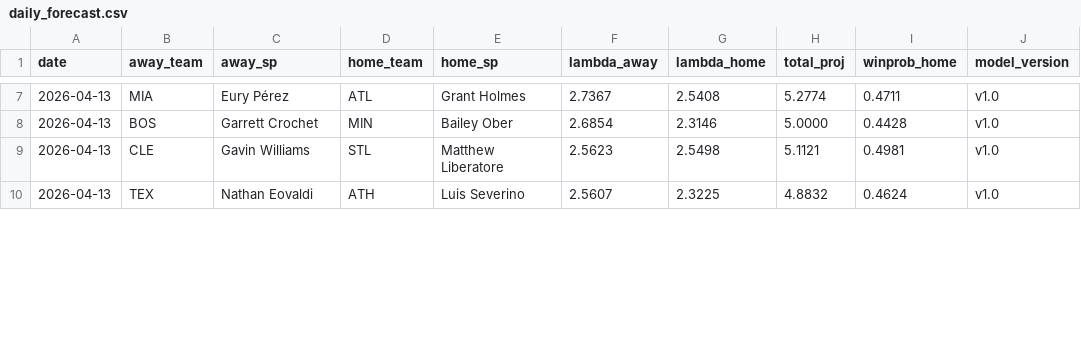
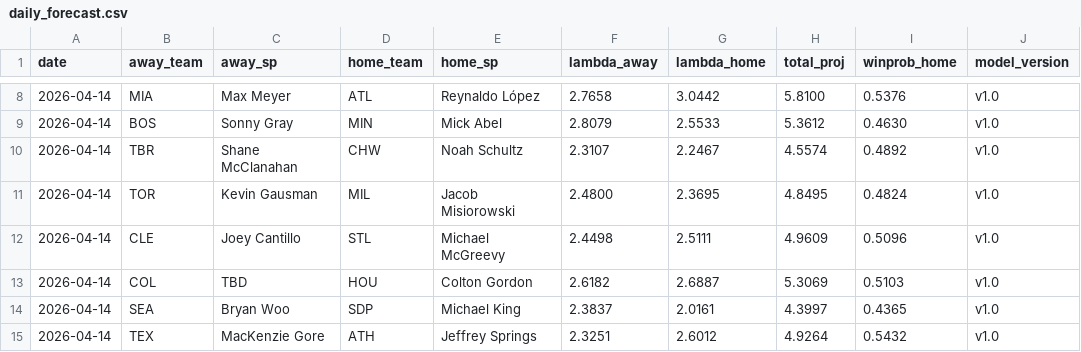
Before and after one commit to ClutchSheets/mlb-f5-forecaster, a CSV file: daily_forecast.csv, drawn as a sheet; only a part is shown, gaps mark what is left out; the diff covers the shown part only.

Commit message:
forecasts + odds 2026-04-14

```diff
--- a/daily_forecast.csv
+++ b/daily_forecast.csv
@@ -7,4 +8,8 @@
-2026-04-13,MIA,Eury Pérez,ATL,Grant Holmes,2.7367,2.5408,5.2774,0.4711,v1.0
-2026-04-13,BOS,Garrett Crochet,MIN,Bailey Ober,2.6854,2.3146,5.0000,0.4428,v1.0
-2026-04-13,CLE,Gavin Williams,STL,Matthew Liberatore,2.5623,2.5498,5.1121,0.4981,v1.0
-2026-04-13,TEX,Nathan Eovaldi,ATH,Luis Severino,2.5607,2.3225,4.8832,0.4624,v1.0
+2026-04-14,MIA,Max Meyer,ATL,Reynaldo López,2.7658,3.0442,5.8100,0.5376,v1.0
+2026-04-14,BOS,Sonny Gray,MIN,Mick Abel,2.8079,2.5533,5.3612,0.4630,v1.0
+2026-04-14,TBR,Shane McClanahan,CHW,Noah Schultz,2.3107,2.2467,4.5574,0.4892,v1.0
+2026-04-14,TOR,Kevin Gausman,MIL,Jacob Misiorowski,2.4800,2.3695,4.8495,0.4824,v1.0
+2026-04-14,CLE,Joey Cantillo,STL,Michael McGreevy,2.4498,2.5111,4.9609,0.5096,v1.0
+2026-04-14,COL,TBD,HOU,Colton Gordon,2.6182,2.6887,5.3069,0.5103,v1.0
+2026-04-14,SEA,Bryan Woo,SDP,Michael King,2.3837,2.0161,4.3997,0.4365,v1.0
+2026-04-14,TEX,MacKenzie Gore,ATH,Jeffrey Springs,2.3251,2.6012,4.9264,0.5432,v1.0
```
Also changed, not shown: 2 added rows, 1 removed row and 35 edited cells elsewhere in this file, 1 other file.
